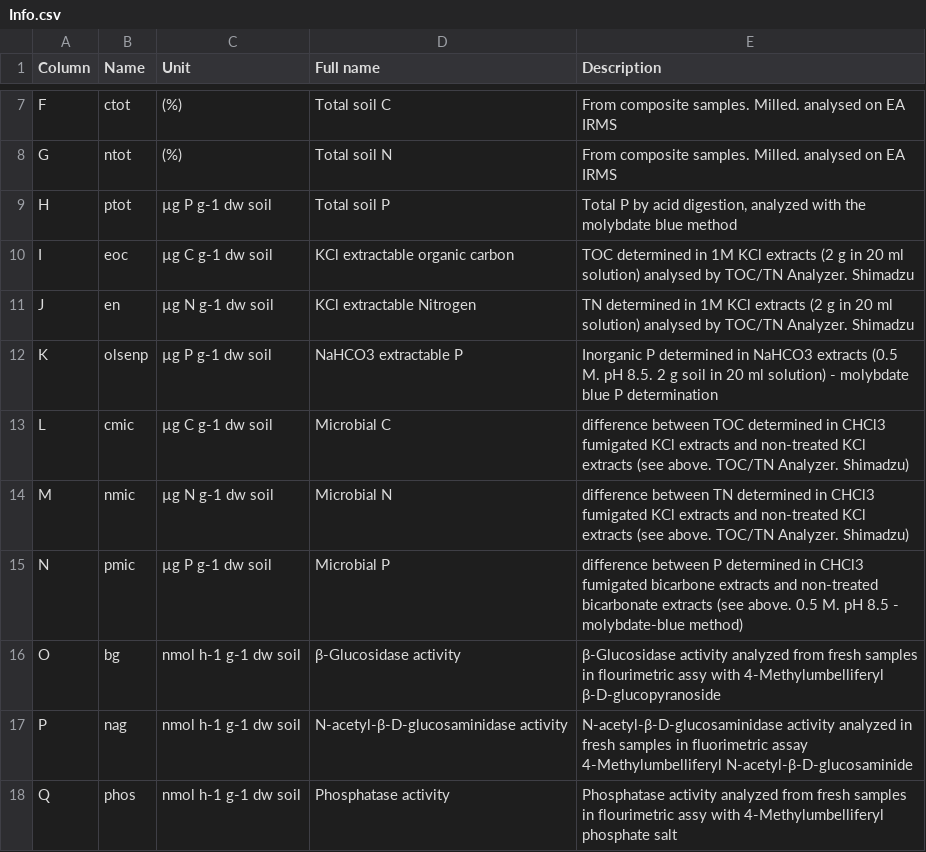
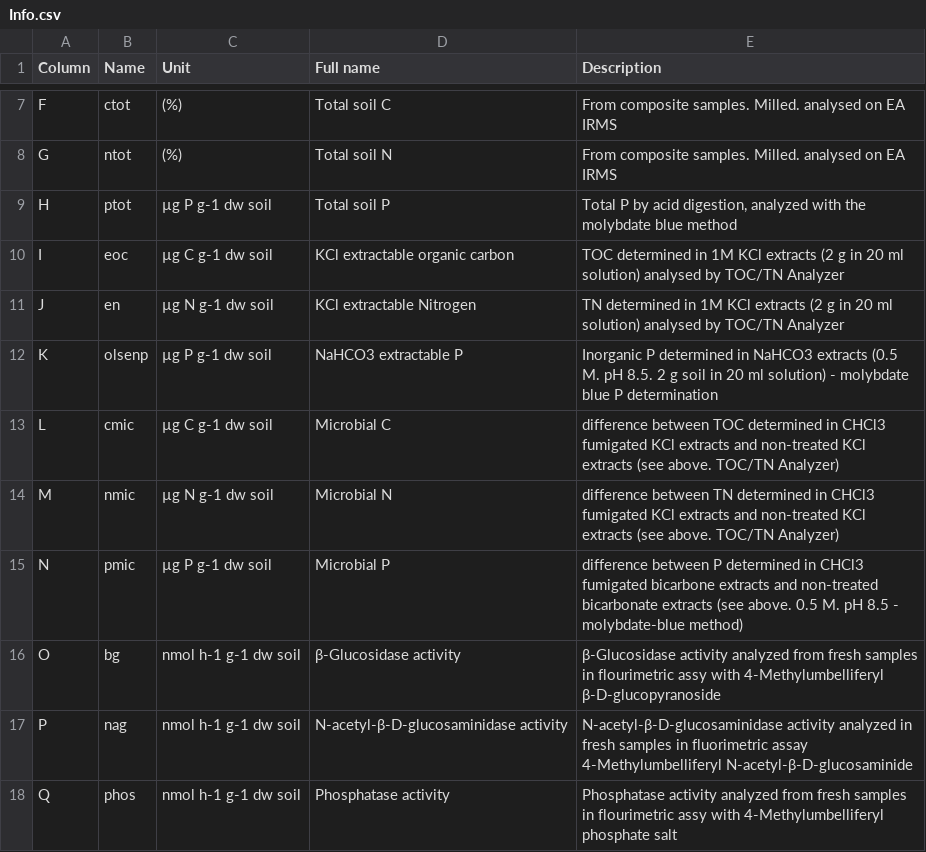
Before and after one commit to Karst-S/AmazonFACE_SoilData20162017, a CSV file: data/Info.csv, drawn as a sheet; only a part is shown, gaps mark what is left out.

Commit message:
Updated

```diff
--- a/data/Info.csv
+++ b/data/Info.csv
@@ -9,7 +9,7 @@ G ,ntot,(%),Total soil N,From composite samples. Milled. analysed on EA IRMS
 H,ptot,µg P g-1 dw soil,Total soil P,"Total P by acid digestion, analyzed with the molybdate blue method"
-I,eoc,µg C g-1 dw soil,KCl extractable organic carbon,TOC determined in 1M KCl extracts (2 g in 20 ml solution) analysed by TOC/TN Analyzer. Shimadzu
-J,en,µg N g-1 dw soil,KCl extractable Nitrogen,TN determined in 1M KCl extracts (2 g in 20 ml solution) analysed by TOC/TN Analyzer. Shimadzu
+I,eoc,µg C g-1 dw soil,KCl extractable organic carbon,TOC determined in 1M KCl extracts (2 g in 20 ml solution) analysed by TOC/TN Analyzer
+J,en,µg N g-1 dw soil,KCl extractable Nitrogen,TN determined in 1M KCl extracts (2 g in 20 ml solution) analysed by TOC/TN Analyzer
 K,olsenp,µg P g-1 dw soil,NaHCO3 extractable P,Inorganic P determined in NaHCO3 extracts (0.5 M. pH 8.5. 2 g soil in 20 ml solution) - molybdate blue P determination
-L,cmic,µg C g-1 dw soil,Microbial C,difference between TOC determined in CHCl3 fumigated KCl extracts and non-treated KCl extracts (see above. TOC/TN Analyzer. Shimadzu)
-M,nmic,µg N g-1 dw soil,Microbial N,difference between TN determined in CHCl3 fumigated KCl extracts and non-treated KCl extracts (see above. TOC/TN Analyzer. Shimadzu)
+L,cmic,µg C g-1 dw soil,Microbial C,difference between TOC determined in CHCl3 fumigated KCl extracts and non-treated KCl extracts (see above. TOC/TN Analyzer)
+M,nmic,µg N g-1 dw soil,Microbial N,difference between TN determined in CHCl3 fumigated KCl extracts and non-treated KCl extracts (see above. TOC/TN Analyzer)
 N,pmic,µg P g-1 dw soil,Microbial P,difference between P determined in CHCl3 fumigated bicarbone extracts and non-treated bicarbonate extracts (see above. 0.5 M. pH 8.5 - molybdate-blue method)
```
